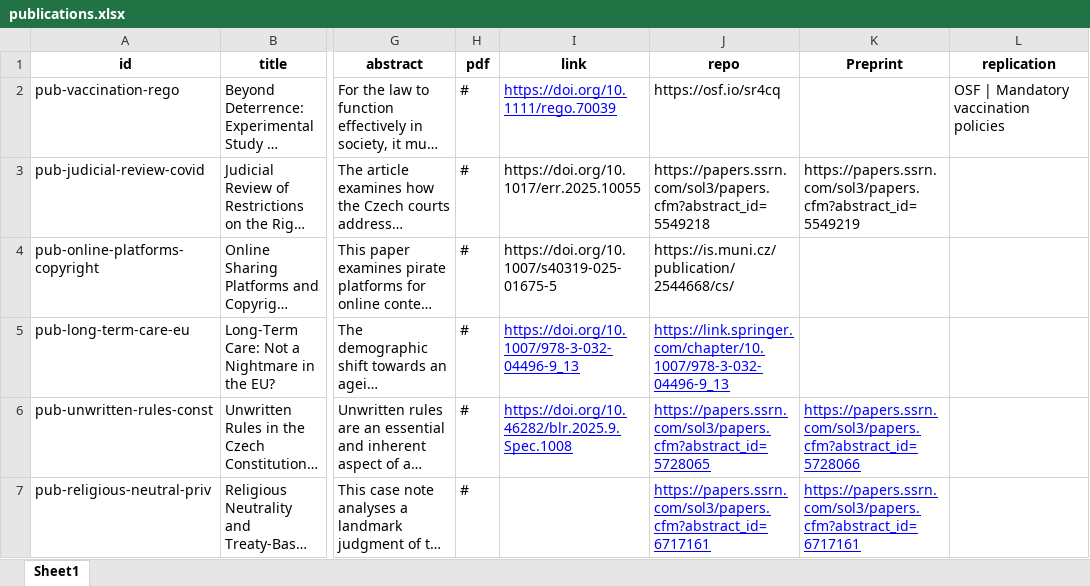
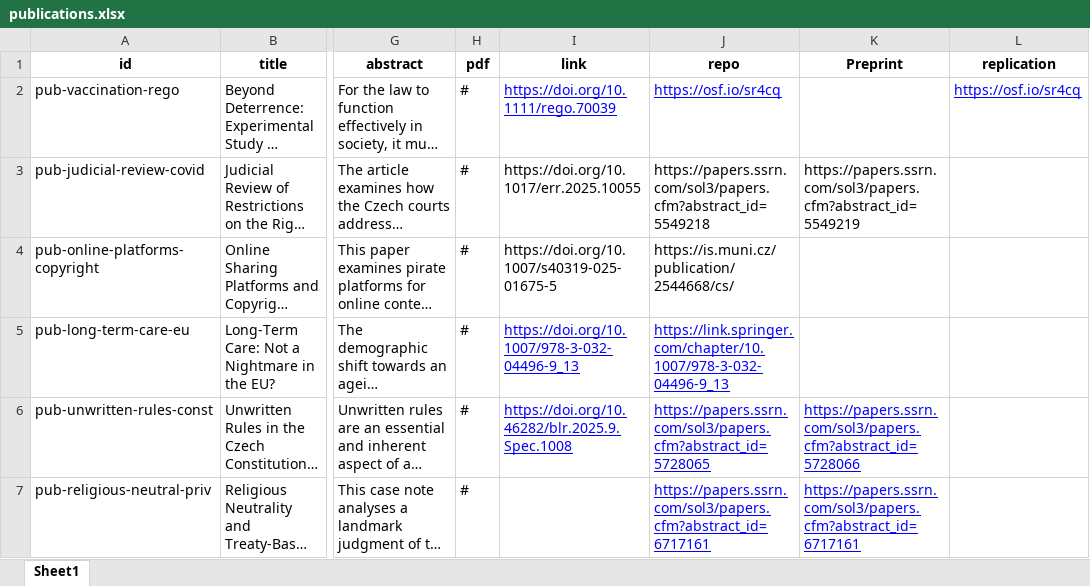
Before and after one commit to kpp-sketch/cios_website, an Excel workbook: public/publications.xlsx, sheet Sheet1, drawn as a sheet; only a part is shown, gaps mark what is left out; long unchanged cells end in …; values as stored, in another font and other column widths than the file's, no borders; the diff names each change by its address in the sheet, - before the commit and + after, or states it on an @@ line.

Commit message:
Add files via upload

```diff
--- a/public/publications.xlsx (sheet Sheet1)
+++ b/public/publications.xlsx (sheet Sheet1)
@@ J2 underline: off → on, text colour: black → #0000FF @@
-L2 (replication): OSF | Mandatory vaccination policies
+L2 (replication): https://osf.io/sr4cq
@@ L2 underline: off → on, text colour: black → #0000FF @@
```
